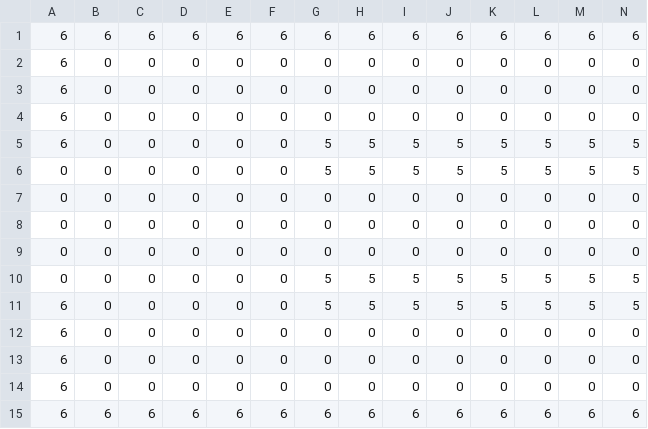
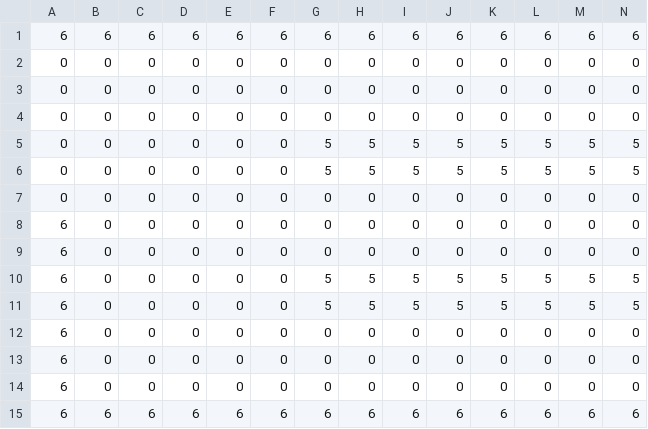
Before and after one commit to ionaic/the-only-one, a CSV file: assets/terrain/3-1.csv, drawn as a sheet; only a part is shown; removed rows and columns are numbered as before the commit, all else as after; rows hold the shown columns only; the diff names each change by its address in the sheet, - before the commit and + after, or states it on an @@ line.

```diff
--- a/assets/terrain/3-1.csv
+++ b/assets/terrain/3-1.csv
@@ row 8 moved to row 2: 0 @@
-A3:A5: 6
+A3:A5: 0
-row 9: 0 | 0 | 0 | 0 | 0 | 0 | 0 | 0 | 0 | 0 | 0 | 0 | 0 | 0
@@ row 2 moved to row 8: 6 @@
+row 9: 6 | 0 | 0 | 0 | 0 | 0 | 0 | 0 | 0 | 0 | 0 | 0 | 0 | 0
-A10: 0
+A10: 6
```
Also changed, not shown: assets/terrain/2-1.csv, assets/terrain/4-1.csv, 5 other files.
